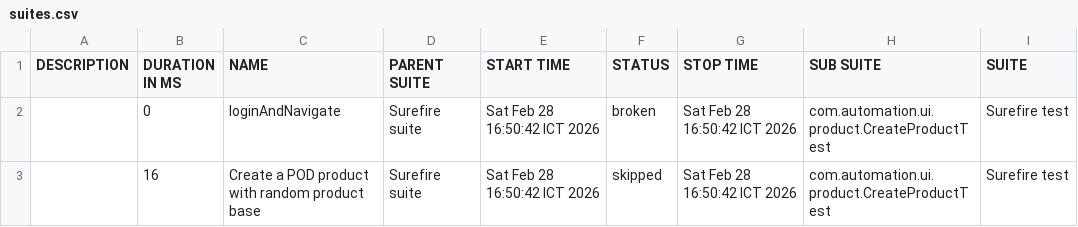
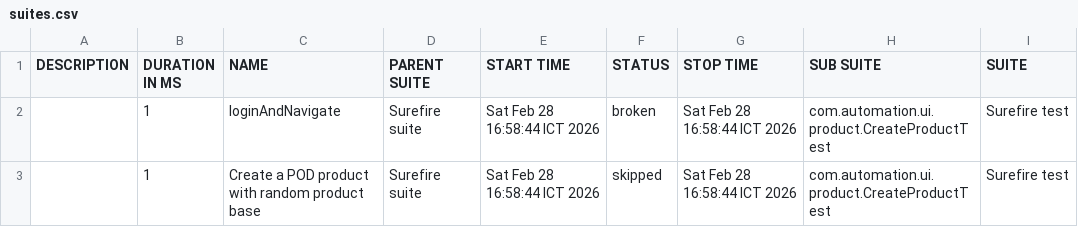
Before and after one commit to VoHoaiNam20194632-01/JavaProjects, a CSV file: data/suites.csv, drawn as a sheet; only a part is shown; the diff names each change by its address in the sheet, - before the commit and + after, or states it on an @@ line.

```diff
--- a/data/suites.csv
+++ b/data/suites.csv
-B2 (DURATION IN MS): 0
+B2 (DURATION IN MS): 1
-E2:E3 (START TIME): Sat Feb 28 16:50:42 ICT 2026
+E2:E3 (START TIME): Sat Feb 28 16:58:44 ICT 2026
-G2:G3 (STOP TIME): Sat Feb 28 16:50:42 ICT 2026
+G2:G3 (STOP TIME): Sat Feb 28 16:58:44 ICT 2026
-B3 (DURATION IN MS): 16
+B3 (DURATION IN MS): 1
```
Also changed, not shown: 19 other files.
